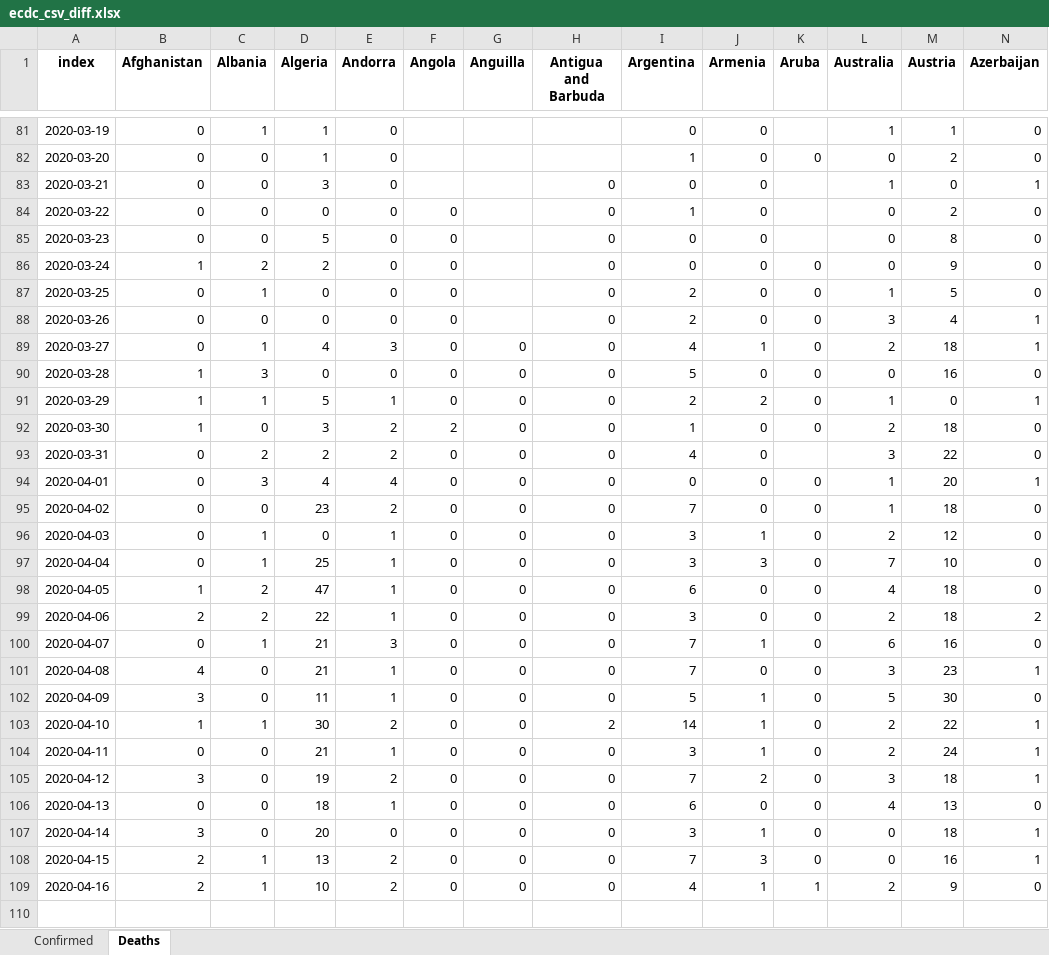
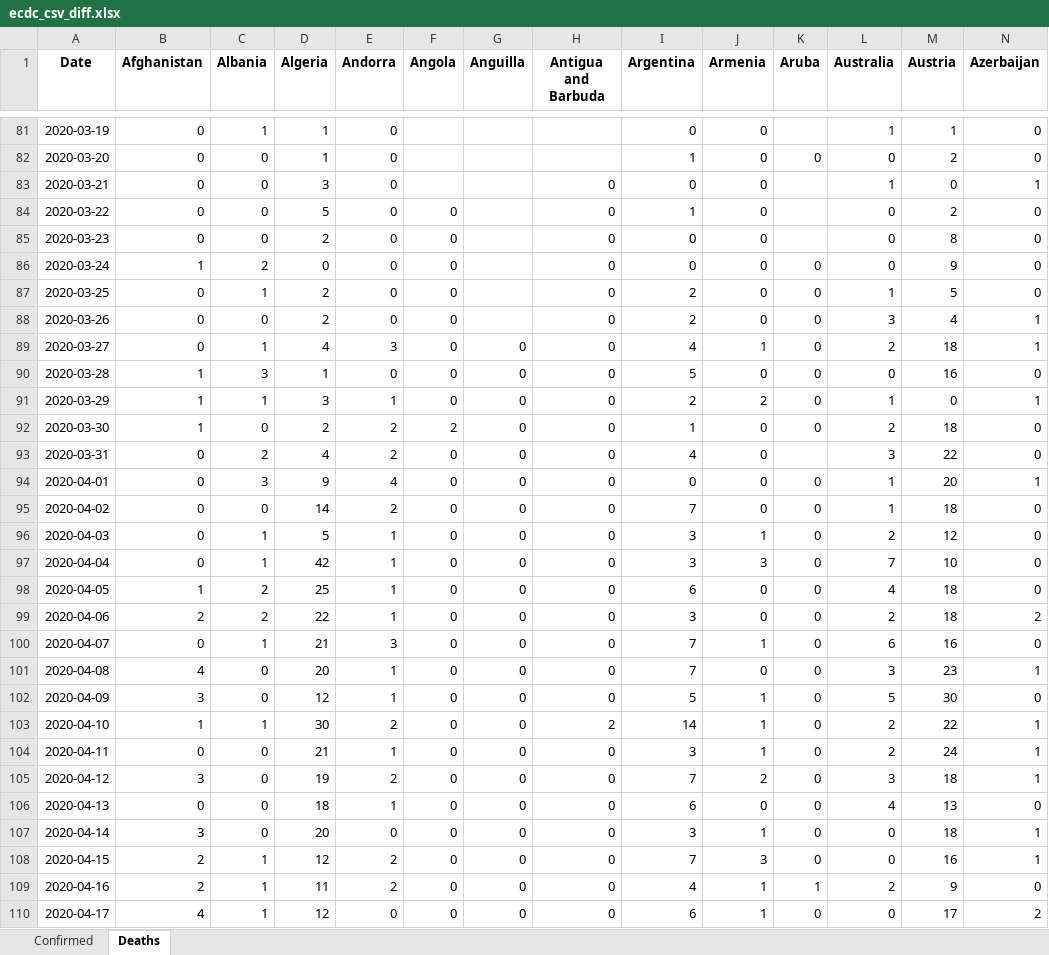
Before and after one commit to maisammusthafa/covid-19, an Excel workbook: ecdc_csv/data/ecdc_csv_diff.xlsx, sheet Deaths, drawn as a sheet; only a part is shown, gaps mark what is left out; values as stored, in another font and other column widths than the file's, no borders; rows hold the shown columns only; the diff covers the shown part only; the diff names each change by its address in the sheet, - before the commit and + after, or states it on an @@ line.

```diff
--- a/ecdc_csv/data/ecdc_csv_diff.xlsx (sheet Deaths)
+++ b/ecdc_csv/data/ecdc_csv_diff.xlsx (sheet Deaths)
-A1: index
+A1: Date
-D84 (Algeria): 0
+D84 (Algeria): 5
-D85 (Algeria): 5
+D85 (Algeria): 2
-D86 (Algeria): 2
+D86 (Algeria): 0
-D87:D88 (Algeria): 0
+D87:D88 (Algeria): 2
-D90 (Algeria): 0
+D90 (Algeria): 1
-D91 (Algeria): 5
+D91 (Algeria): 3
-D92 (Algeria): 3
+D92 (Algeria): 2
-D93 (Algeria): 2
+D93 (Algeria): 4
-D94 (Algeria): 4
+D94 (Algeria): 9
-D95 (Algeria): 23
+D95 (Algeria): 14
-D96 (Algeria): 0
+D96 (Algeria): 5
-D97 (Algeria): 25
+D97 (Algeria): 42
-D98 (Algeria): 47
+D98 (Algeria): 25
-D101 (Algeria): 21
+D101 (Algeria): 20
-D102 (Algeria): 11
+D102 (Algeria): 12
-D108 (Algeria): 13
+D108 (Algeria): 12
-D109 (Algeria): 10
+D109 (Algeria): 11
+row 110: 2020-04-17 | 4 | 1 | 12 | 0 | 0 | 0 | 0 | 6 | 1 | 0 | 0 | 17 | 2
```
Also changed, not shown: 1 edited cell elsewhere in this sheet, sheet Confirmed, ecdc_csv/data/ecdc_csv_total.xlsx, jhu_gis/data/jhu_gis_diff.xlsx, 3 other files.
